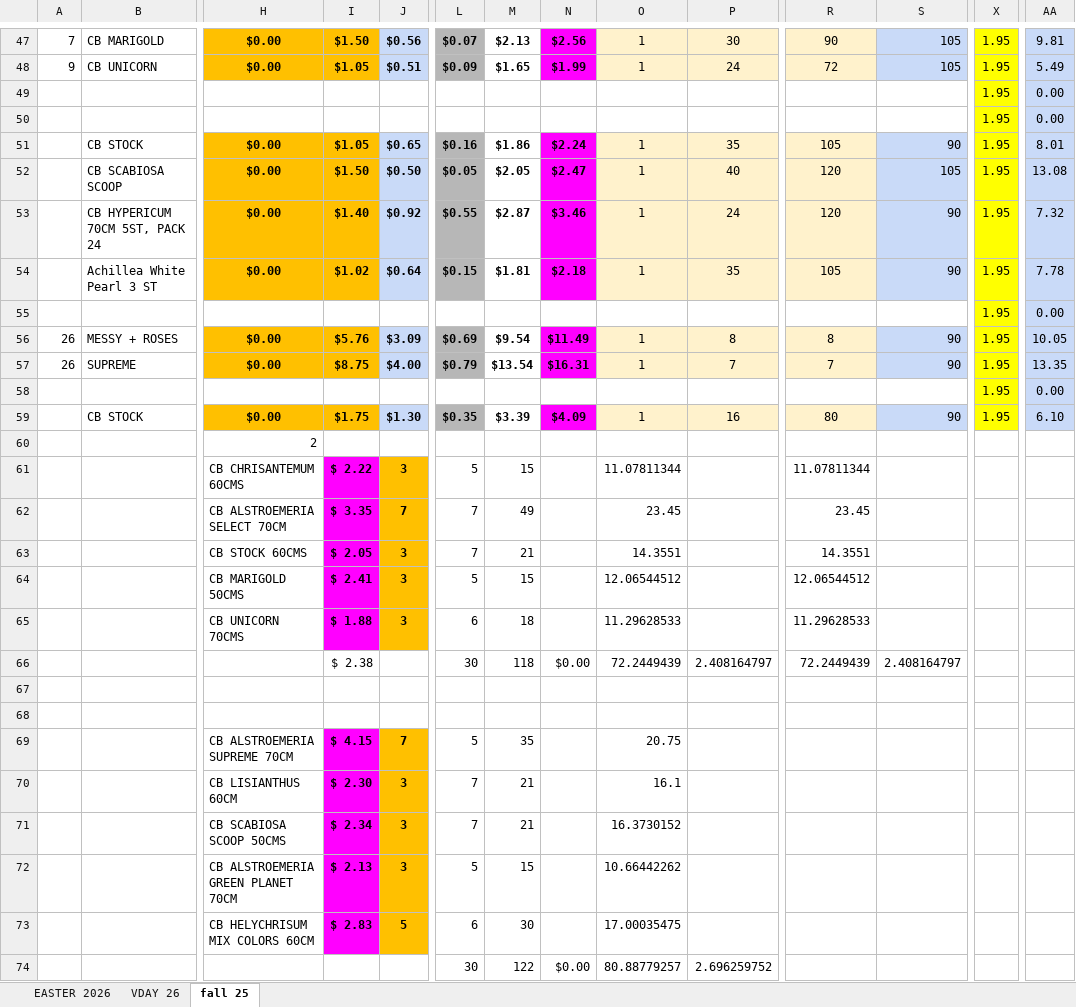
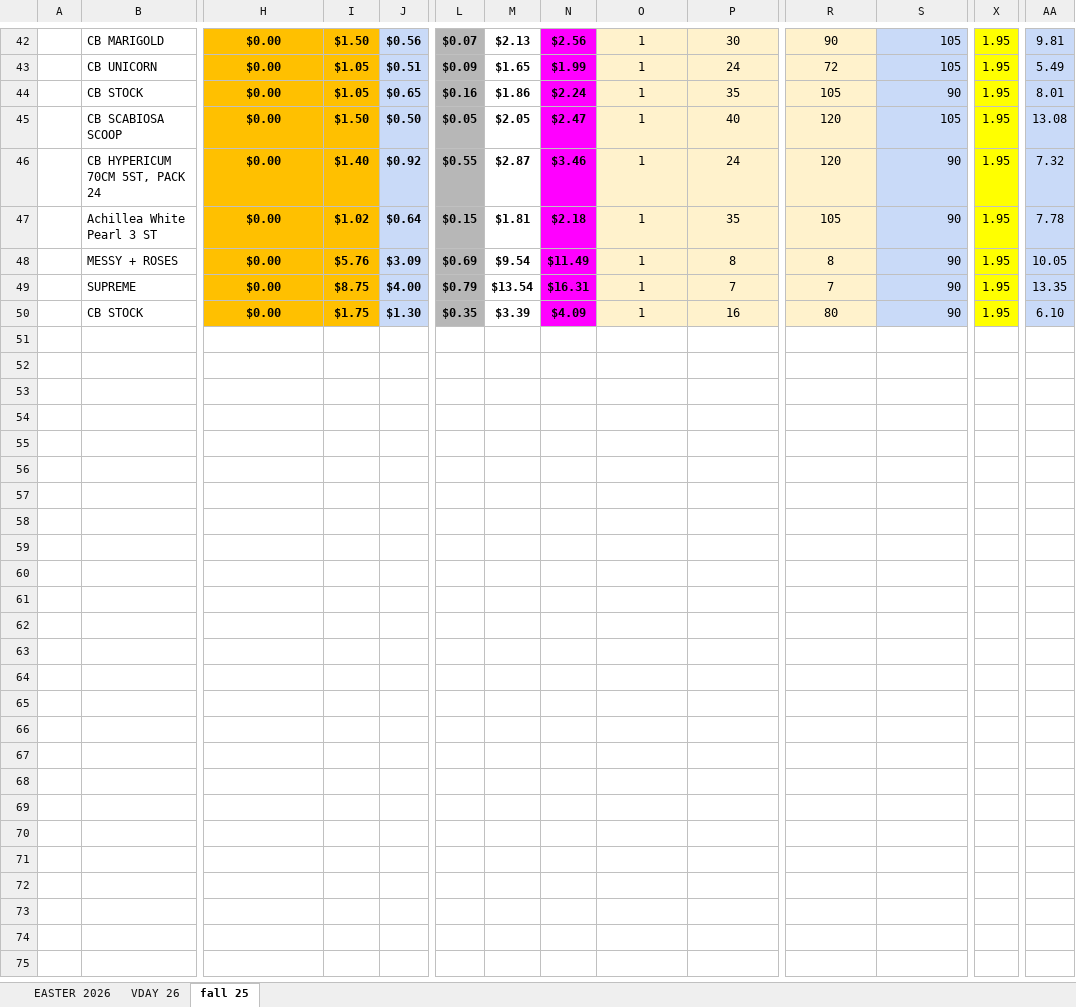
Before and after one commit to SebastianPerilla/cocoTool, an Excel workbook: HEINENS.xlsx, sheet fall 25, drawn as a sheet; only a part is shown, gaps mark what is left out; values as stored, in another font and other column widths than the file's, no borders; charts and pictures not drawn; removed rows and columns are numbered as before the commit, all else as after; rows hold the shown columns only; the diff covers the shown part only; the diff names each change by its address in the sheet, - before the commit and + after, or states it on an @@ line.

```diff
--- a/HEINENS.xlsx (sheet fall 25)
+++ b/HEINENS.xlsx (sheet fall 25)
-A42: 7
+A42: (empty)
-A43: 9
+A43: (empty)
-row 49:  |  |  |  |  |  |  |  |  |  |  |  | 1.95 | 0.00
-row 50:  |  |  |  |  |  |  |  |  |  |  |  | 1.95 | 0.00
-row 55:  |  |  |  |  |  |  |  |  |  |  |  | 1.95 | 0.00
-A48:A49: 26
+A48:A49: (empty)
-row 58:  |  |  |  |  |  |  |  |  |  |  |  | 1.95 | 0.00
-row 60:  |  | 2
-row 61:  |  | CB CHRISANTEMUM 60CMS | $ 2.22 | 3 | 5 | 15 |  | 11.07811344 |  | 11.07811344
-row 62:  |  | CB ALSTROEMERIA SELECT 70CM | $ 3.35 | 7 | 7 | 49 |  | 23.45 |  | 23.45
-row 63:  |  | CB STOCK 60CMS | $ 2.05 | 3 | 7 | 21 |  | 14.3551 |  | 14.3551
-row 64:  |  | CB MARIGOLD 50CMS | $ 2.41 | 3 | 5 | 15 |  | 12.06544512 |  | 12.06544512
-row 65:  |  | CB UNICORN 70CMS | $ 1.88 | 3 | 6 | 18 |  | 11.29628533 |  | 11.29628533
-row 66:  |  |  | $ 2.38 |  | 30 | 118 | $0.00 | 72.2449439 | 2.408164797 | 72.2449439 | 2.408164797
-row 67: (empty)
-row 68: (empty)
-row 69:  |  | CB ALSTROEMERIA SUPREME 70CM | $ 4.15 | 7 | 5 | 35 |  | 20.75
-row 70:  |  | CB LISIANTHUS 60CM | $ 2.30 | 3 | 7 | 21 |  | 16.1
-row 71:  |  | CB SCABIOSA SCOOP 50CMS | $ 2.34 | 3 | 7 | 21 |  | 16.3730152
-row 72:  |  | CB ALSTROEMERIA GREEN PLANET 70CM | $ 2.13 | 3 | 5 | 15 |  | 10.66442262
-row 73:  |  | CB HELYCHRISUM MIX COLORS 60CM | $ 2.83 | 5 | 6 | 30 |  | 17.00035475
-row 74:  |  |  |  |  | 30 | 122 | $0.00 | 80.88779257 | 2.696259752
```
Also changed, not shown: 1 added row, 32 removed rows, 38 edited cells, cell formats and merged cells elsewhere in this sheet, sheet VDAY 26, sheet EASTER 2026, formulas that keep their value, 5 other files.
